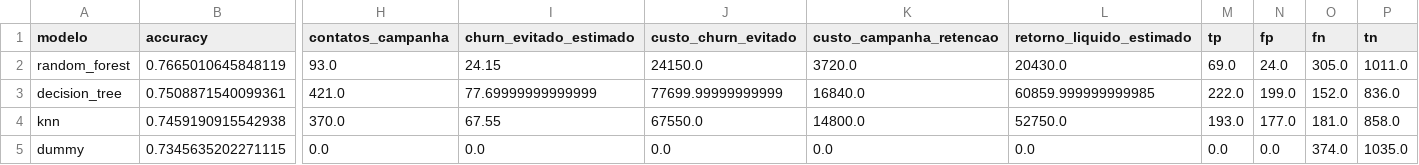
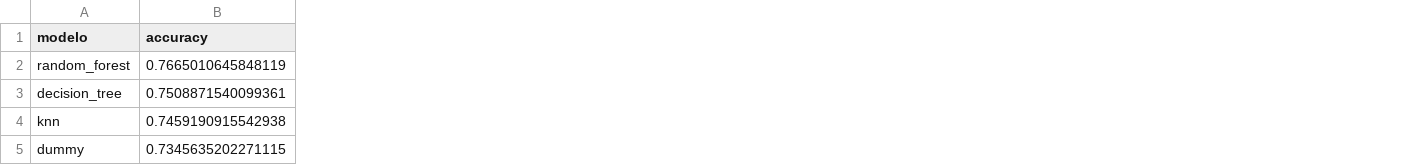
Before and after one commit to jrrrtricolor/ML_telco_customer_churn, a CSV file: report/publicacao_modelo_dev/resultados_modelos_fase1.csv, drawn as a sheet; only a part is shown, gaps mark what is left out; the diff names each change by its address in the sheet, - before the commit and + after, or states it on an @@ line.

```diff
--- a/report/publicacao_modelo_dev/resultados_modelos_fase1.csv
+++ b/report/publicacao_modelo_dev/resultados_modelos_fase1.csv
-column H (contatos_campanha), rows 2-5: 93.0 | 421.0 | 370.0 | 0.0
-column I (churn_evitado_estimado), rows 2-5: 24.15 | 77.69999999999999 | 67.55 | 0.0
-column J (custo_churn_evitado), rows 2-5: 24150.0 | 77699.99999999999 | 67550.0 | 0.0
-column K (custo_campanha_retencao), rows 2-5: 3720.0 | 16840.0 | 14800.0 | 0.0
-column L (retorno_liquido_estimado), rows 2-5: 20430.0 | 60859.999999999985 | 52750.0 | 0.0
-column M (tp), rows 2-5: 69.0 | 222.0 | 193.0 | 0.0
-column N (fp), rows 2-5: 24.0 | 199.0 | 177.0 | 0.0
-column O (fn), rows 2-5: 305.0 | 152.0 | 181.0 | 374.0
-column P (tn), rows 2-5: 1011.0 | 836.0 | 858.0 | 1035.0
```
Also changed, not shown: 1 other file.
